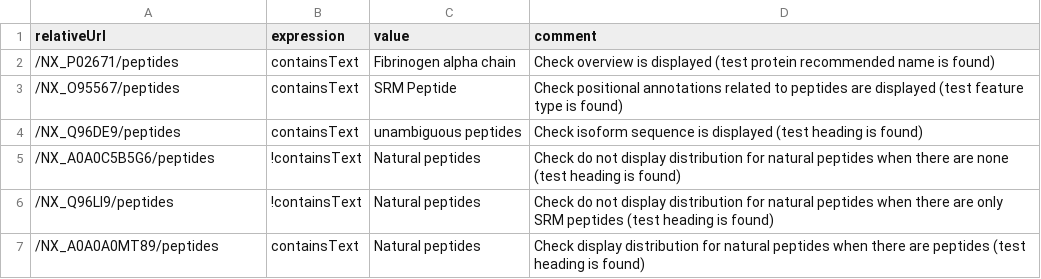
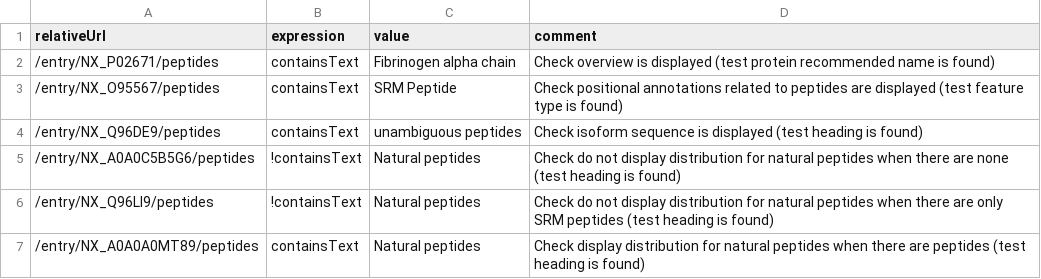
Before and after one commit to calipho-sib/nextprot-automated-qc, a TSV file: test-specs/peptides-view.tsv, drawn as a sheet.

Commit message:
Update peptides-view.tsv

```diff
--- a/test-specs/peptides-view.tsv
+++ b/test-specs/peptides-view.tsv
@@ -1,7 +1,7 @@
 relativeUrl	expression	value	comment
-/NX_P02671/peptides	containsText	Fibrinogen alpha chain	Check overview is displayed (test protein recommended name is found)
-/NX_O95567/peptides	containsText	SRM Peptide	Check positional annotations related to peptides are displayed (test feature type is found)
-/NX_Q96DE9/peptides	containsText	unambiguous peptides	Check isoform sequence is displayed (test heading is found)
-/NX_A0A0C5B5G6/peptides	!containsText	Natural peptides	Check do not display distribution for natural peptides when there are none (test heading is found)
-/NX_Q96LI9/peptides	!containsText	Natural peptides	Check do not display distribution for natural peptides when there are only SRM peptides (test heading is found)
-/NX_A0A0A0MT89/peptides	containsText	Natural peptides	Check display distribution for natural peptides when there are peptides (test heading is found)
+/entry/NX_P02671/peptides	containsText	Fibrinogen alpha chain	Check overview is displayed (test protein recommended name is found)
+/entry/NX_O95567/peptides	containsText	SRM Peptide	Check positional annotations related to peptides are displayed (test feature type is found)
+/entry/NX_Q96DE9/peptides	containsText	unambiguous peptides	Check isoform sequence is displayed (test heading is found)
+/entry/NX_A0A0C5B5G6/peptides	!containsText	Natural peptides	Check do not display distribution for natural peptides when there are none (test heading is found)
+/entry/NX_Q96LI9/peptides	!containsText	Natural peptides	Check do not display distribution for natural peptides when there are only SRM peptides (test heading is found)
+/entry/NX_A0A0A0MT89/peptides	containsText	Natural peptides	Check display distribution for natural peptides when there are peptides (test heading is found)
```
